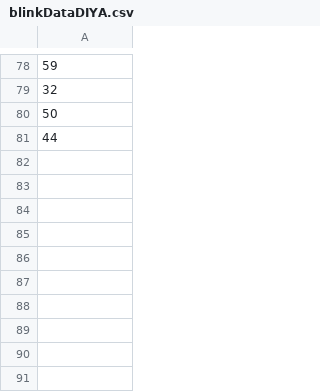
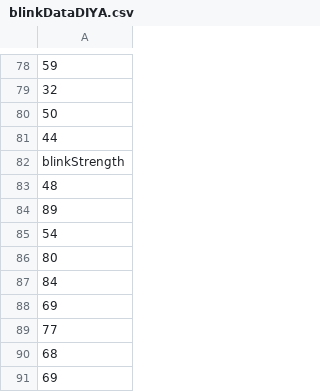
Before and after one commit to ChiragBellara/BrainKey, a CSV file: Reference Codes/Neurosky Telnet Conn/blinkDataDIYA.csv, drawn as a sheet; only a part is shown, gaps mark what is left out; the diff names each change by its address in the sheet, - before the commit and + after, or states it on an @@ line.

```diff
--- a/Reference Codes/Neurosky Telnet Conn/blinkDataDIYA.csv
+++ b/Reference Codes/Neurosky Telnet Conn/blinkDataDIYA.csv
+row 82: blinkStrength
+row 83: 48
+row 84: 89
+row 85: 54
+row 86: 80
+row 87: 84
+row 88: 69
+row 89: 77
+row 90: 68
+row 91: 69
```
Also changed, not shown: Reference Codes/Neurosky Telnet Conn/eegDataDIYA.csv, 8 other files.
